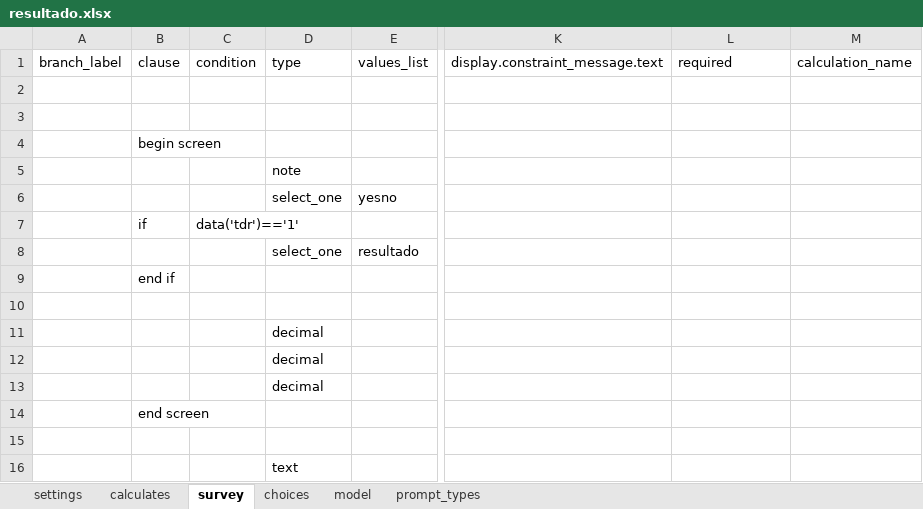
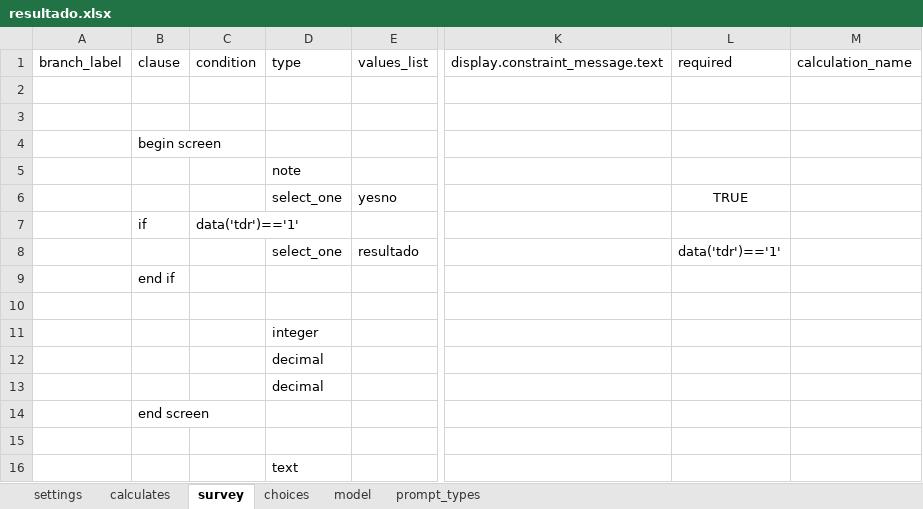
Before and after one commit to lemurdk/app-designer, an Excel workbook: app/config/tables/sentinela/forms/resultado/resultado.xlsx, sheet survey, drawn as a sheet; only a part is shown, gaps mark what is left out; values as stored, in another font and other column widths than the file's, no borders; the diff names each change by its address in the sheet, - before the commit and + after, or states it on an @@ line.

```diff
--- a/app/config/tables/sentinela/forms/resultado/resultado.xlsx (sheet survey)
+++ b/app/config/tables/sentinela/forms/resultado/resultado.xlsx (sheet survey)
-L6: (empty)
+L6: TRUE
-L8: (empty)
+L8: data('tdr')=='1'
-D11: decimal
+D11: integer
```
Also changed, not shown: sheet model, app/config/tables/sentinela/forms/consulta/consulta.xlsx, app/config/tables/sentinela/forms/sentinela/sentinela.xlsx, 4 other files.
